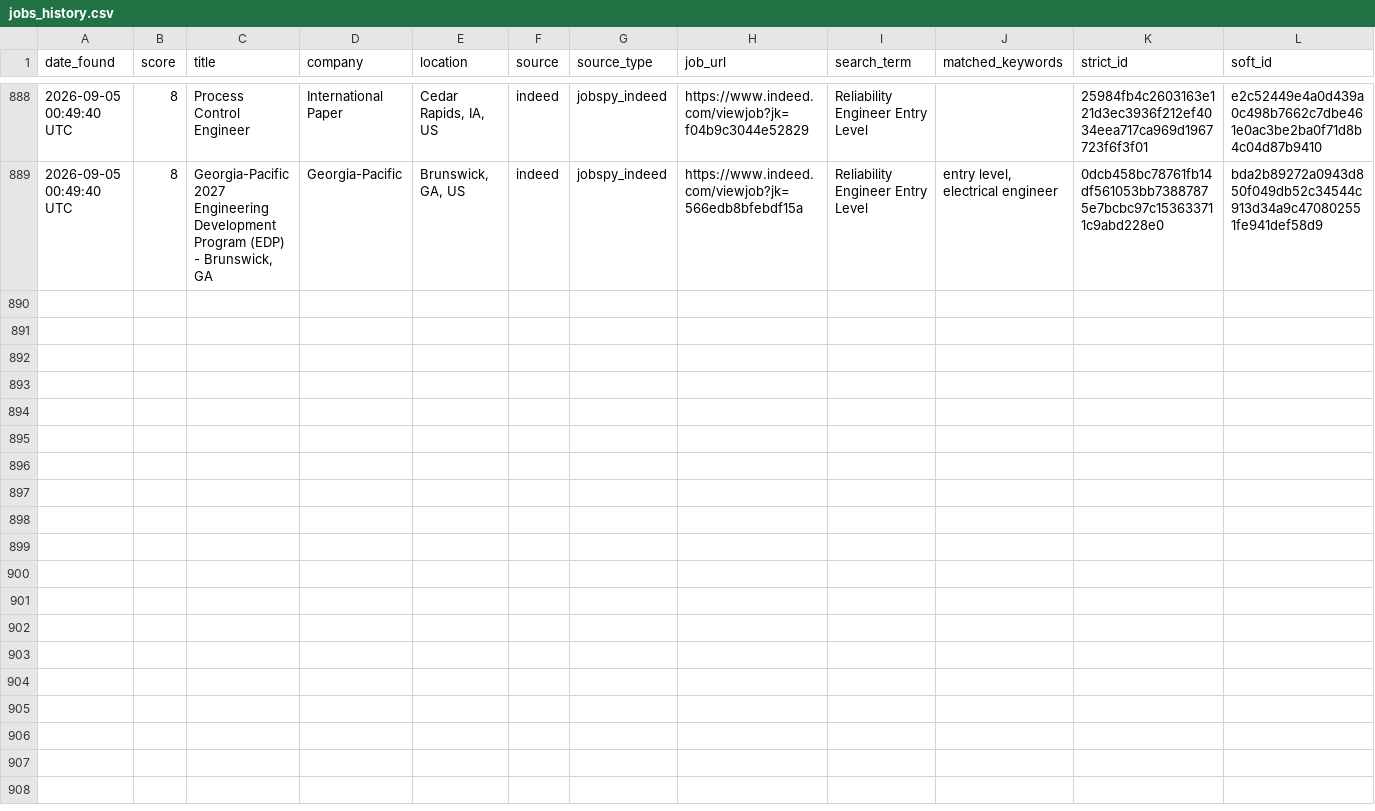
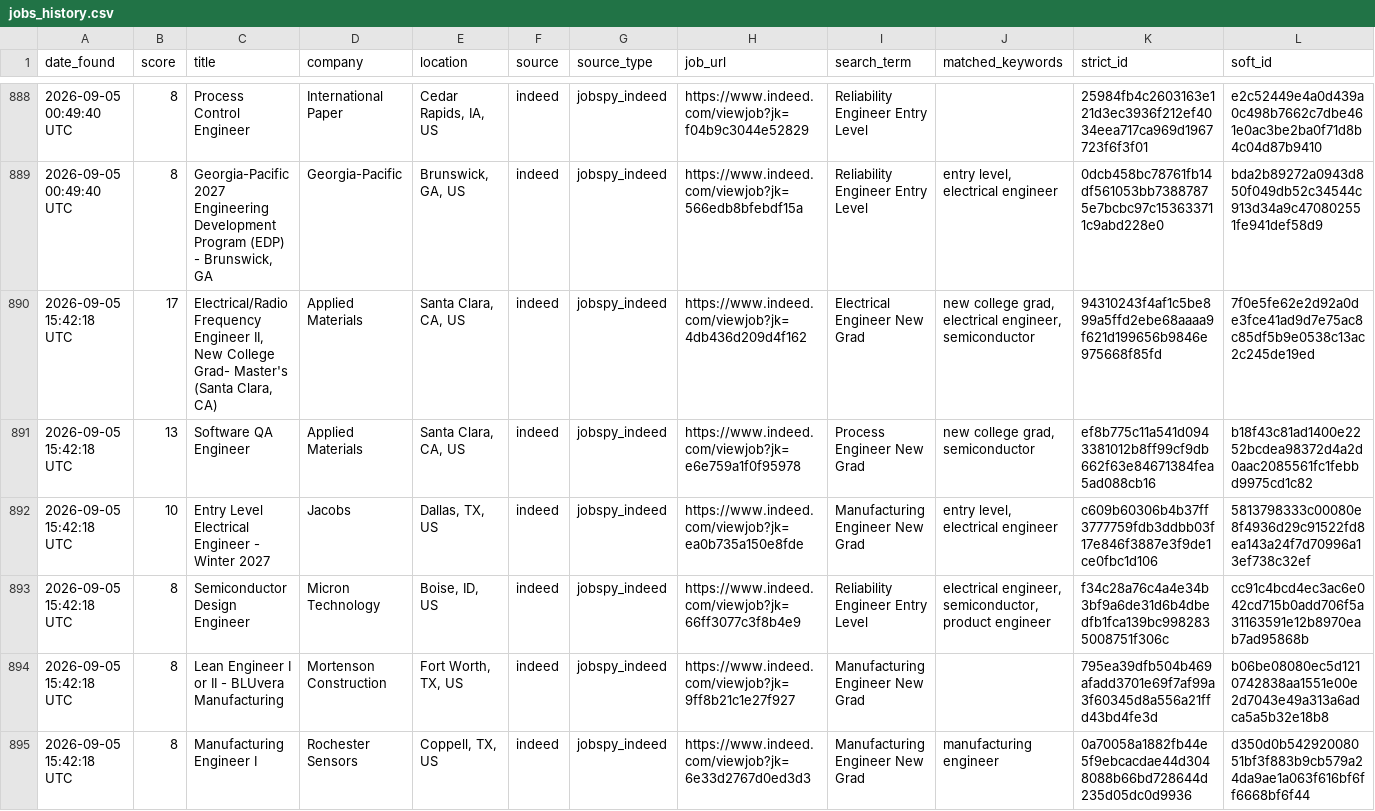
Before and after one commit to emmismyname/jobrobot, a CSV file: data/jobs_history.csv, drawn as a sheet; only a part is shown, gaps mark what is left out.

```diff
--- a/data/jobs_history.csv
+++ b/data/jobs_history.csv
@@ -889 +889,7 @@ date_found,score,title,company,location,source,source_type,job_url,search_term,m
 2026-09-05 00:49:40 UTC,8,"Georgia-Pacific 2027 Engineering Development Program (EDP) - Brunswick, GA",Georgia-Pacific,"Brunswick, GA, US",indeed,jobspy_indeed,https://www.indeed.com/viewjob?jk=566edb8bfebdf15a,Reliability Engineer Entry Level,"entry level, electrical engineer",0dcb458bc78761fb14df561053bb73887875e7bcbc97c153633711c9abd228e0,bda2b89272a0943d850f049db52c34544c913d34a9c470802551fe941def58d9
+2026-09-05 15:42:18 UTC,17,"Electrical/Radio Frequency Engineer II, New College Grad- Master's (Santa Clara, CA)",Applied Materials,"Santa Clara, CA, US",indeed,jobspy_indeed,https://www.indeed.com/viewjob?jk=4db436d209d4f162,Electrical Engineer New Grad,"new college grad, electrical engineer, semiconductor",94310243f4af1c5be899a5ffd2ebe68aaaa9f621d199656b9846e975668f85fd,7f0e5fe62e2d92a0de3fce41ad9d7e75ac8c85df5b9e0538c13ac2c245de19ed
+2026-09-05 15:42:18 UTC,13,Software QA Engineer,Applied Materials,"Santa Clara, CA, US",indeed,jobspy_indeed,https://www.indeed.com/viewjob?jk=e6e759a1f0f95978,Process Engineer New Grad,"new college grad, semiconductor",ef8b775c11a541d0943381012b8ff99cf9db662f63e84671384fea5ad088cb16,b18f43c81ad1400e2252bcdea98372d4a2d0aac2085561fc1febbd9975cd1c82
+2026-09-05 15:42:18 UTC,10,Entry Level Electrical Engineer - Winter 2027,Jacobs,"Dallas, TX, US",indeed,jobspy_indeed,https://www.indeed.com/viewjob?jk=ea0b735a150e8fde,Manufacturing Engineer New Grad,"entry level, electrical engineer",c609b60306b4b37ff3777759fdb3ddbb03f17e846f3887e3f9de1ce0fbc1d106,5813798333c00080e8f4936d29c91522fd8ea143a24f7d70996a13ef738c32ef
+2026-09-05 15:42:18 UTC,8,Semiconductor Design Engineer,Micron Technology,"Boise, ID, US",indeed,jobspy_indeed,https://www.indeed.com/viewjob?jk=66ff3077c3f8b4e9,Reliability Engineer Entry Level,"electrical engineer, semiconductor, product engineer",f34c28a76c4a4e34b3bf9a6de31d6b4dbedfb1fca139bc9982835008751f306c,cc91c4bcd4ec3ac6e042cd715b0add706f5a31163591e12b8970eab7ad95868b
+2026-09-05 15:42:18 UTC,8,Lean Engineer I or II - BLUvera Manufacturing,Mortenson Construction,"Fort Worth, TX, US",indeed,jobspy_indeed,https://www.indeed.com/viewjob?jk=9ff8b21c1e27f927,Manufacturing Engineer New Grad,,795ea39dfb504b469afadd3701e69f7af99a3f60345d8a556a21ffd43bd4fe3d,b06be08080ec5d1210742838aa1551e00e2d7043e49a313a6adca5a5b32e18b8
+2026-09-05 15:42:18 UTC,8,Manufacturing Engineer I,Rochester Sensors,"Coppell, TX, US",indeed,jobspy_indeed,https://www.indeed.com/viewjob?jk=6e33d2767d0ed3d3,Manufacturing Engineer New Grad,manufacturing engineer,0a70058a1882fb44e5f9ebcacdae44d3048088b66bd728644d235d05dc0d9936,d350d0b54292008051bf3f883b9cb579a24da9ae1a063f616bf6ff6668bf6f44
```
Also changed, not shown: 1 other file.
